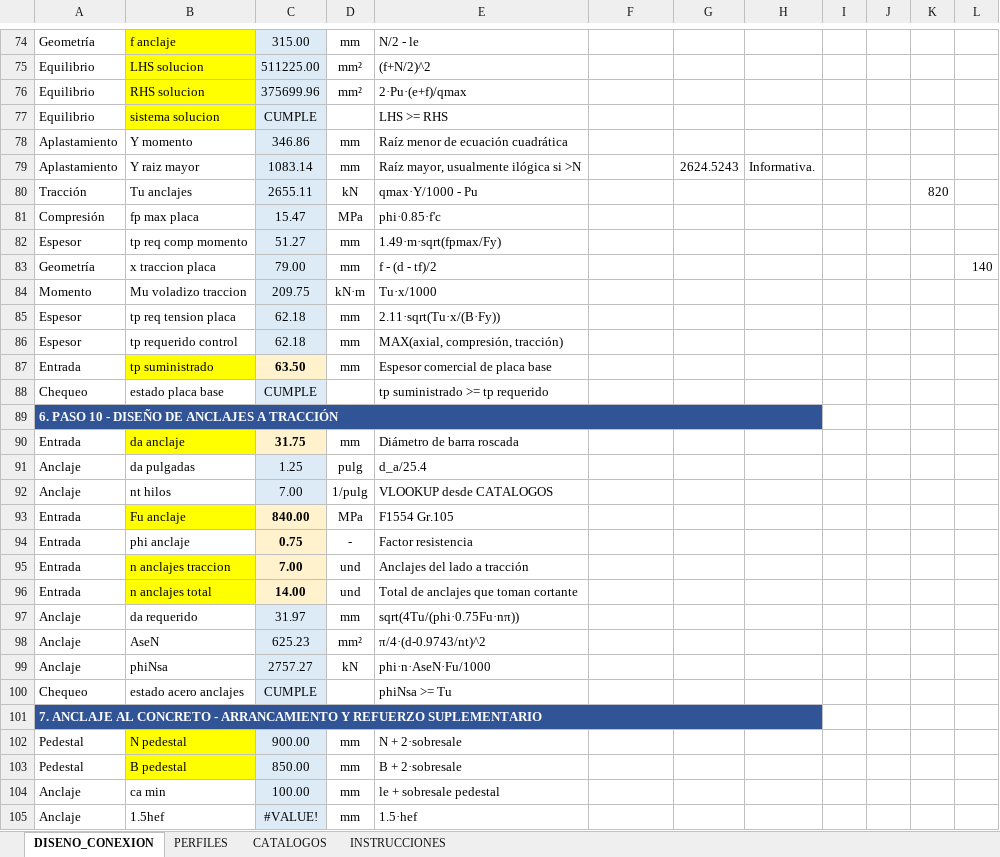
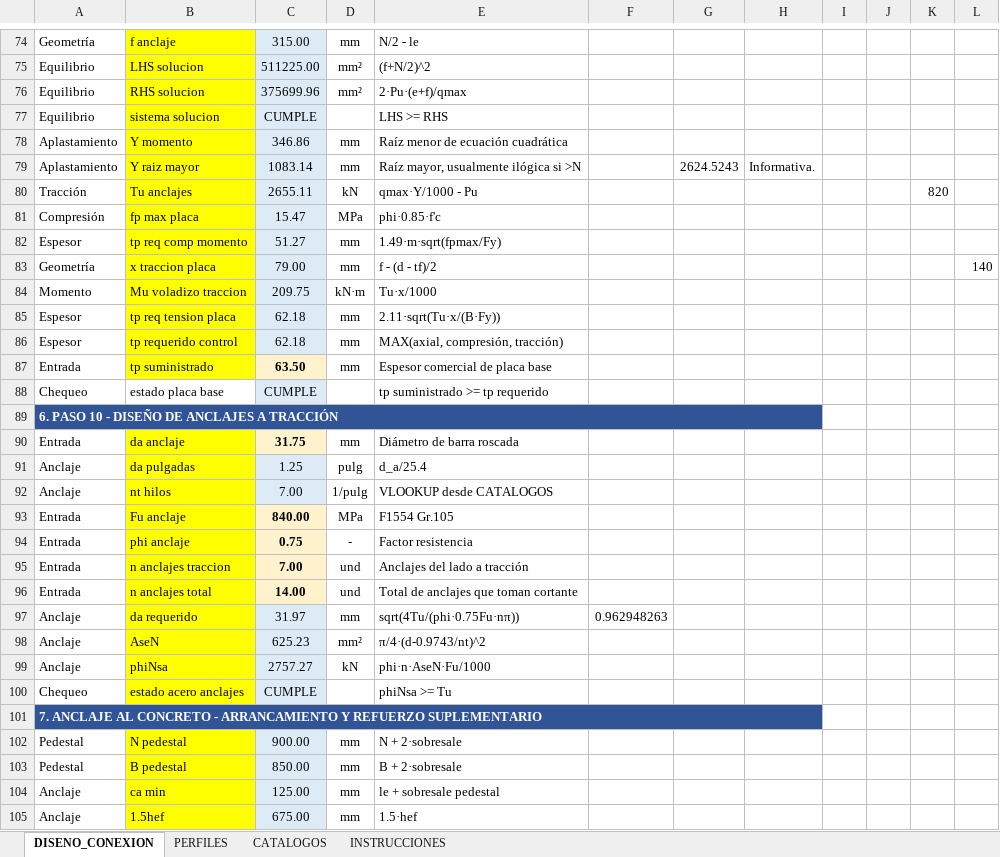
Before and after one commit to Beicker29/StructureLab_HFS_CNT, an Excel workbook: Programacion_conexion_columna_placa_base_AISC.xlsx, sheet DISENO_CONEXION, drawn as a sheet; only a part is shown, gaps mark what is left out; values as stored, in another font and other column widths than the file's, no borders; conditional formats not drawn; the diff covers the shown part only; the diff names each change by its address in the sheet, - before the commit and + after, or states it on an @@ line.

```diff
--- a/Programacion_conexion_columna_placa_base_AISC.xlsx (sheet DISENO_CONEXION)
+++ b/Programacion_conexion_columna_placa_base_AISC.xlsx (sheet DISENO_CONEXION)
-B78:B86 fill: none
+B78:B86 fill: #FFFF00
-B91:B92 fill: none
+B91:B92 fill: #FFFF00
-B94 fill: none
+B94 fill: #FFFF00
-B97:B100 fill: none
+B97:B100 fill: #FFFF00
-F97: (empty)
+F97: 0.962948263
-B104:B105 fill: none
+B104:B105 fill: #FFFF00
-C104: 100.00
+C104: 125.00
-C105: #VALUE!
+C105: 675.00
```
Also changed, not shown: 19 edited cells and cell formats elsewhere in this sheet, 6 other files.
